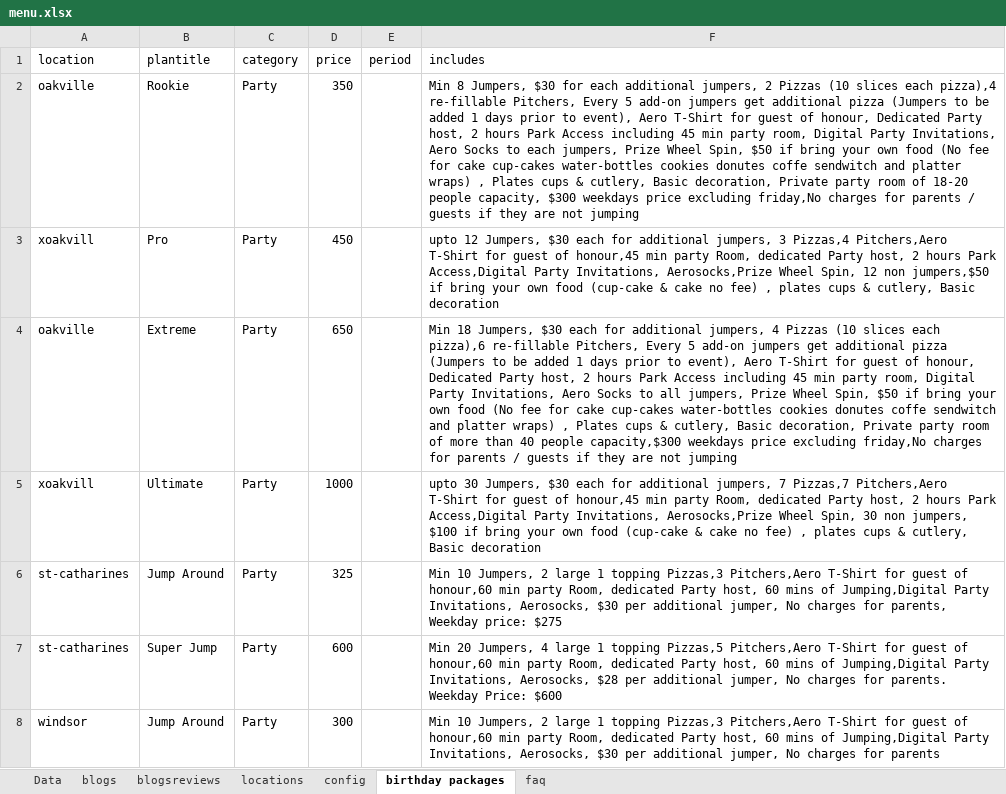
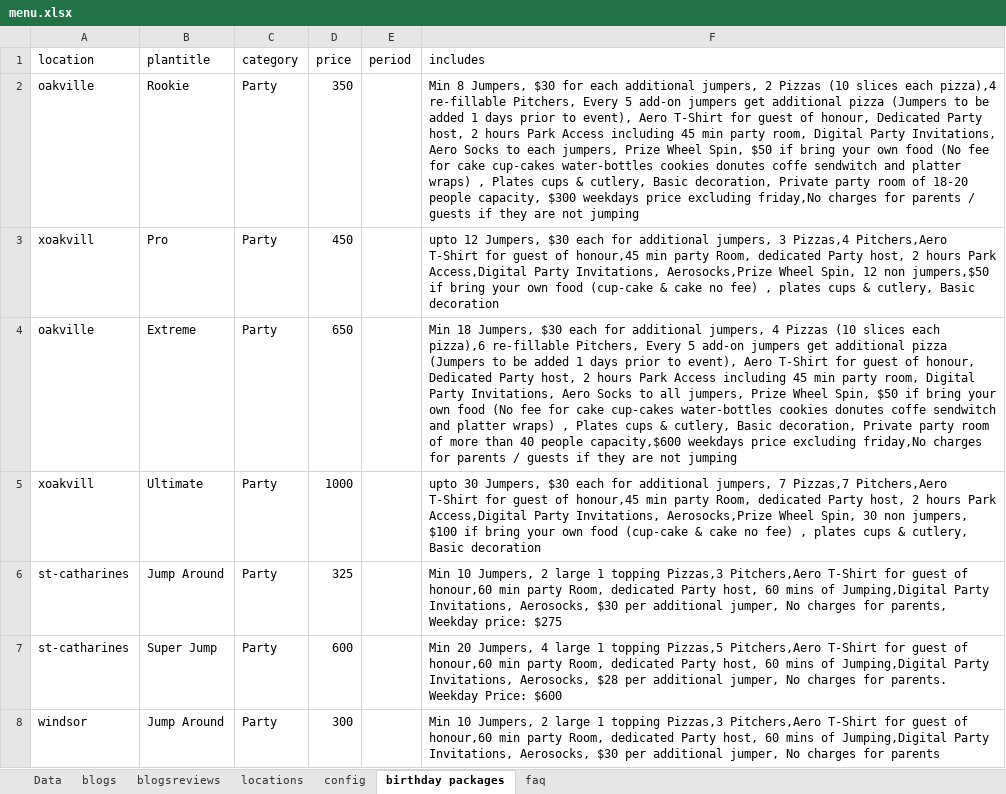
Before and after one commit to patel885/manglesh1, an Excel workbook: aerosports/src/assets/data/menu.xlsx, sheet birthday packages, drawn as a sheet; only a part is shown; values as stored, in another font and other column widths than the file's, no borders; the diff names each change by its address in the sheet, - before the commit and + after, or states it on an @@ line.

Commit message:
commit

```diff
--- a/aerosports/src/assets/data/menu.xlsx (sheet birthday packages)
+++ b/aerosports/src/assets/data/menu.xlsx (sheet birthday packages)
-F4 (includes): …40 people capacity,$300 weekdays price…
+F4 (includes): …40 people capacity,$600 weekdays price…
```
